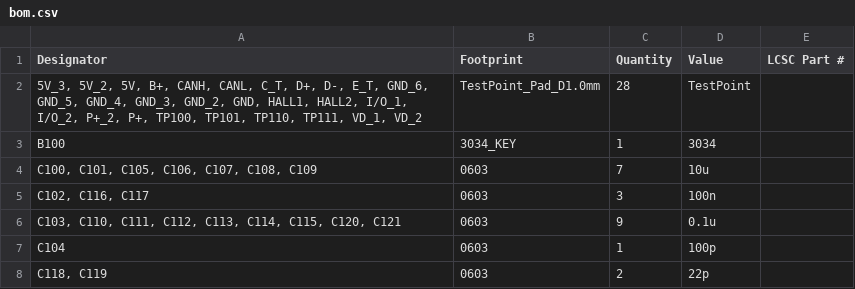
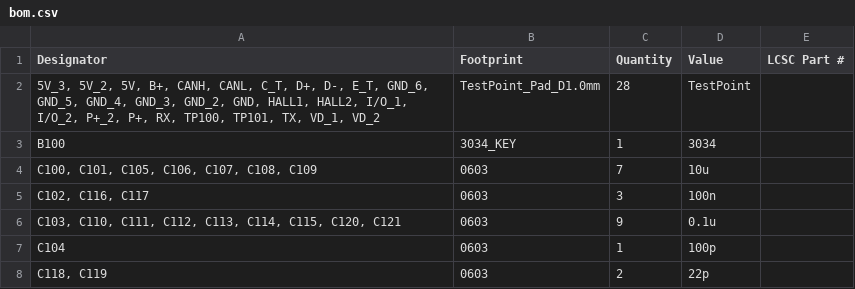
Before and after one commit to charliemillhollinUST/TeensyDAQ_Hardware, a CSV file: production/bom.csv, drawn as a sheet; only a part is shown.

```diff
--- a/production/bom.csv
+++ b/production/bom.csv
@@ -1,3 +1,3 @@
 Designator,Footprint,Quantity,Value,LCSC Part #
-"5V_3, 5V_2, 5V, B+, CANH, CANL, C_T, D+, D-, E_T, GND_6, GND_5, GND_4, GND_3, GND_2, GND, HALL1, HALL2, I/O_1, I/O_2, P+_2, P+, TP100, TP101, TP110, TP111, VD_1, VD_2",TestPoint_Pad_D1.0mm,28,TestPoint,
+"5V_3, 5V_2, 5V, B+, CANH, CANL, C_T, D+, D-, E_T, GND_6, GND_5, GND_4, GND_3, GND_2, GND, HALL1, HALL2, I/O_1, I/O_2, P+_2, P+, RX, TP100, TP101, TX, VD_1, VD_2",TestPoint_Pad_D1.0mm,28,TestPoint,
 B100,3034_KEY,1,3034,
```
Also changed, not shown: production/designators.csv, 5 other files.
